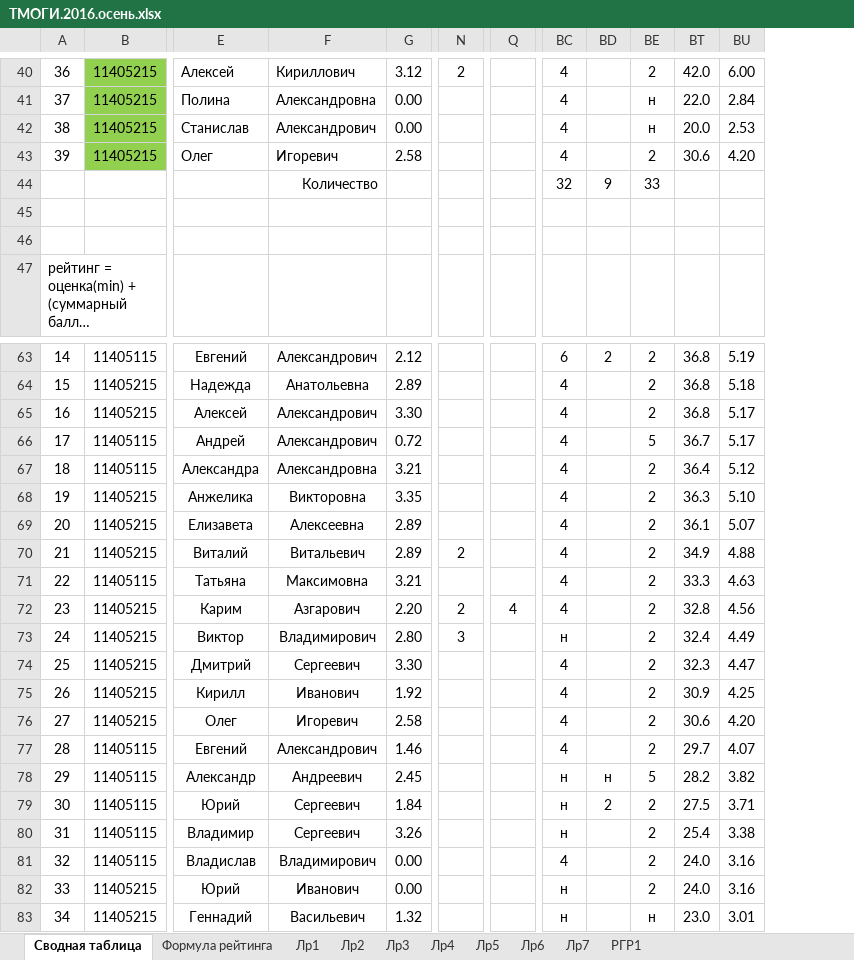
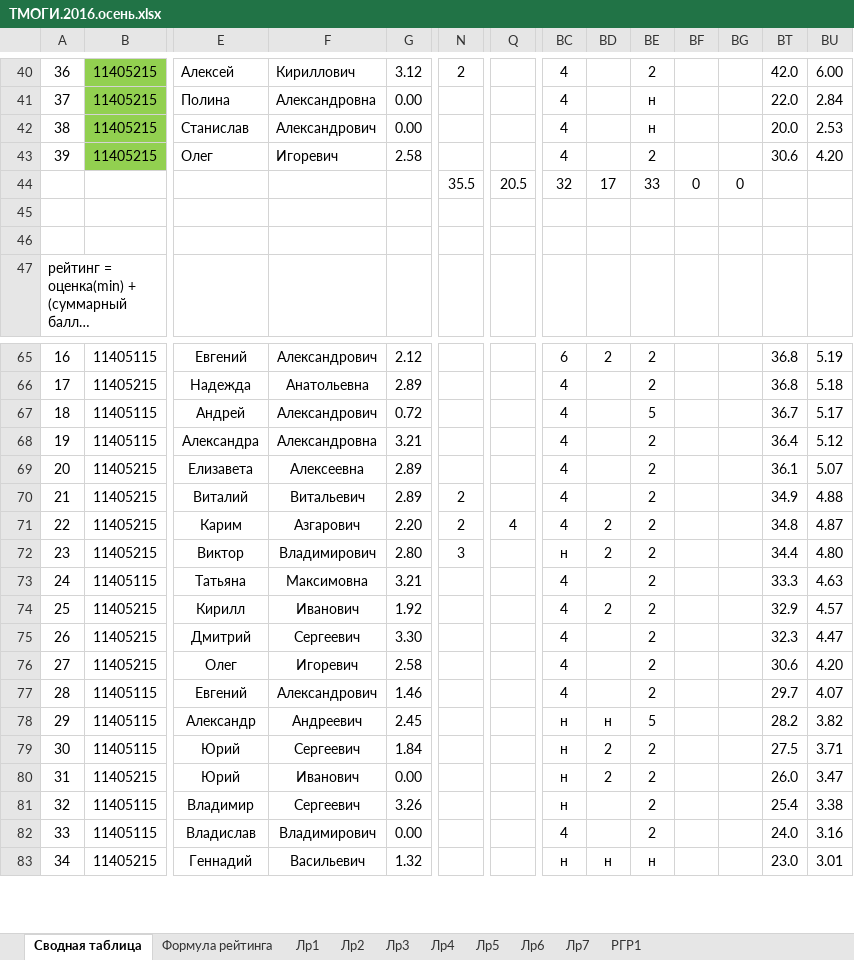
Before and after one commit to b490/rating, an Excel workbook: ТМОГИ.2016.осень.xlsx, sheet Сводная таблица, drawn as a sheet; only a part is shown, gaps mark what is left out; long unchanged cells end in …; values as stored, in another font and other column widths than the file's, no borders; conditional formats not drawn; removed rows and columns are numbered as before the commit, all else as after; rows hold the shown columns only; the diff covers the shown part only; the diff names each change by its address in the sheet, - before the commit and + after, or states it on an @@ line.

```diff
--- a/ТМОГИ.2016.осень.xlsx (sheet Сводная таблица)
+++ b/ТМОГИ.2016.осень.xlsx (sheet Сводная таблица)
@@ column BF unhidden, row 44: 0 @@
@@ column BG unhidden, row 44: 0 @@
-F44: Количество
+F44: (empty)
-N44: (empty)
+N44: 35.5
-Q44: (empty)
+Q44: 20.5
-BD44: 9
+BD44: 17
-A65: 14
+A65: 16
-A66: 15
+A66: 17
-row 65: 16 | 11405215 | Алексей | Александрович | 3.30 |  |  | 4 |  | 2 | 36.8 | 5.17
-A67: 17
+A67: 18
-A68: 18
+A68: 19
-row 68: 19 | 11405215 | Анжелика | Викторовна | 3.35 |  |  | 4 |  | 2 | 36.3 | 5.10
-row 71: 22 | 11405115 | Татьяна | Максимовна | 3.21 |  |  | 4 |  | 2 | 33.3 | 4.63
-A71: 23
+A71: 22
-BD71:BD72: (empty)
+BD71:BD72: 2
-BT71: 32.8
+BT71: 34.8
-BU71: 4.56
+BU71: 4.87
-A72: 24
+A72: 23
-BT72: 32.4
+BT72: 34.4
-BU72: 4.49
+BU72: 4.80
+row 73: 24 | 11405115 | Татьяна | Максимовна | 3.21 |  |  | 4 |  | 2 |  |  | 33.3 | 4.63
+row 74: 25 | 11405215 | Кирилл | Иванович | 1.92 |  |  | 4 | 2 | 2 |  |  | 32.9 | 4.57
-A75: 25
+A75: 26
-row 75: 26 | 11405215 | Кирилл | Иванович | 1.92 |  |  | 4 |  | 2 | 30.9 | 4.25
+row 80: 31 | 11405215 | Юрий | Иванович | 0.00 |  |  | н | 2 | 2 |  |  | 26.0 | 3.47
-A81: 31
+A81: 32
-A82: 32
+A82: 33
-row 82: 33 | 11405215 | Юрий | Иванович | 0.00 |  |  | н |  | 2 | 24.0 | 3.16
-BD83: (empty)
+BD83: н
```
Also changed, not shown: 4 added rows, 2 removed rows and 94 edited cells elsewhere in this sheet.
